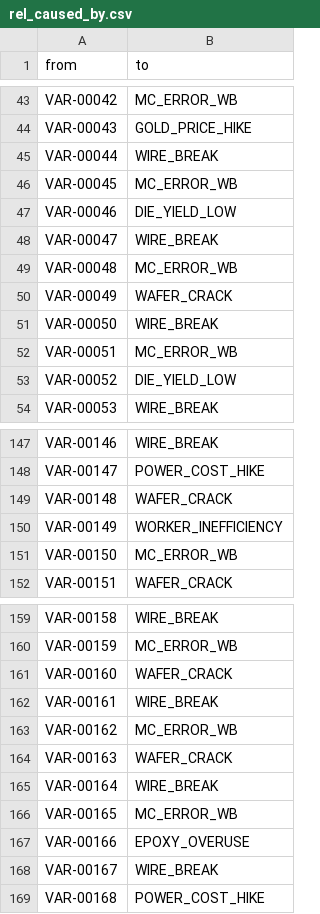
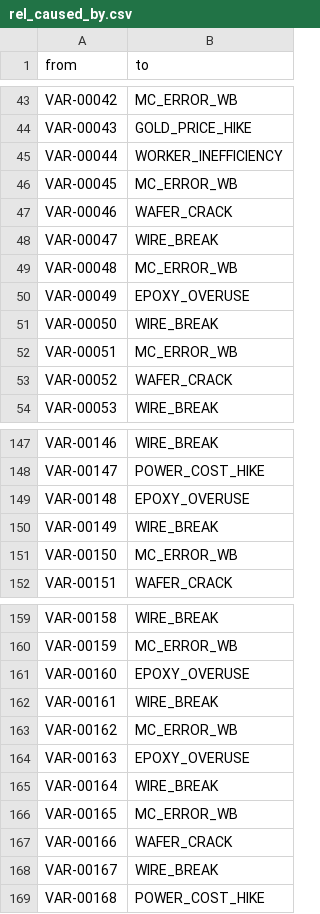
Before and after one commit to dolja315/yang_neo4j_cost_02_lges, a CSV file: data/neo4j_import/rel_caused_by.csv, drawn as a sheet; only a part is shown, gaps mark what is left out; the diff covers the shown part only.

```diff
--- a/data/neo4j_import/rel_caused_by.csv
+++ b/data/neo4j_import/rel_caused_by.csv
@@ -44,11 +44,11 @@ VAR-00042,MC_ERROR_WB
 VAR-00043,GOLD_PRICE_HIKE
-VAR-00044,WIRE_BREAK
+VAR-00044,WORKER_INEFFICIENCY
 VAR-00045,MC_ERROR_WB
-VAR-00046,DIE_YIELD_LOW
+VAR-00046,WAFER_CRACK
 VAR-00047,WIRE_BREAK
 VAR-00048,MC_ERROR_WB
-VAR-00049,WAFER_CRACK
+VAR-00049,EPOXY_OVERUSE
 VAR-00050,WIRE_BREAK
 VAR-00051,MC_ERROR_WB
-VAR-00052,DIE_YIELD_LOW
+VAR-00052,WAFER_CRACK
 VAR-00053,WIRE_BREAK
@@ -148,4 +148,4 @@ VAR-00146,WIRE_BREAK
 VAR-00147,POWER_COST_HIKE
-VAR-00148,WAFER_CRACK
-VAR-00149,WORKER_INEFFICIENCY
+VAR-00148,EPOXY_OVERUSE
+VAR-00149,WIRE_BREAK
 VAR-00150,MC_ERROR_WB
@@ -160,9 +160,9 @@ VAR-00158,WIRE_BREAK
 VAR-00159,MC_ERROR_WB
-VAR-00160,WAFER_CRACK
+VAR-00160,EPOXY_OVERUSE
 VAR-00161,WIRE_BREAK
 VAR-00162,MC_ERROR_WB
-VAR-00163,WAFER_CRACK
+VAR-00163,EPOXY_OVERUSE
 VAR-00164,WIRE_BREAK
 VAR-00165,MC_ERROR_WB
-VAR-00166,EPOXY_OVERUSE
+VAR-00166,WAFER_CRACK
 VAR-00167,WIRE_BREAK
```
Also changed, not shown: 16 edited cells elsewhere in this file, data/neo4j_import/rel_consumes.csv, data/neo4j_import/rel_variance_defect.csv, 23 other files.
